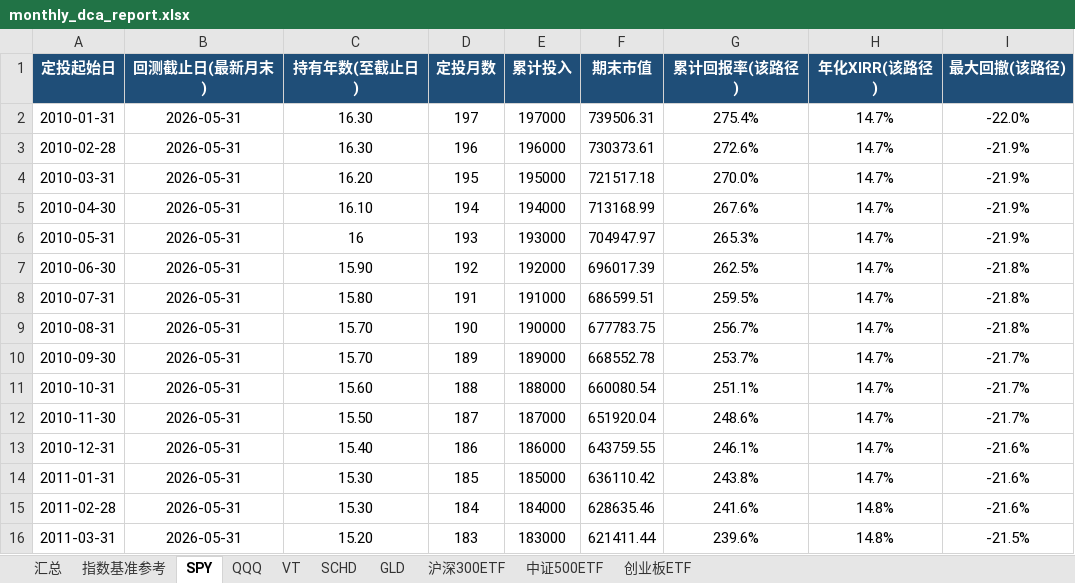
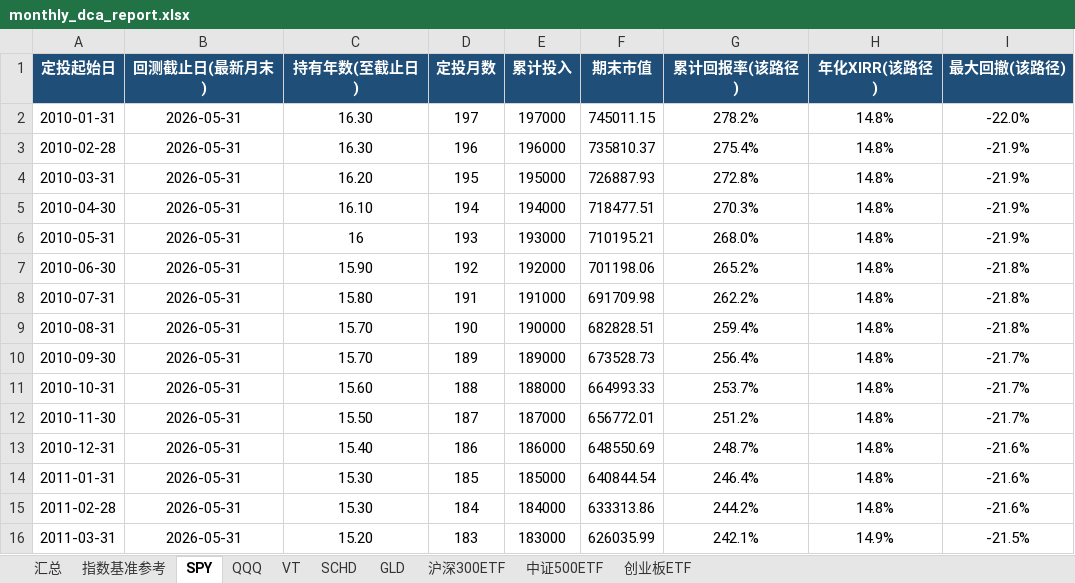
Before and after one commit to ShiShanLing/angular20, an Excel workbook: reports/monthly_dca_report.xlsx, sheet SPY, drawn as a sheet; only a part is shown; values as stored, in another font and other column widths than the file's, no borders; charts and pictures not drawn; the diff covers the shown part only; the diff names each change by its address in the sheet, - before the commit and + after, or states it on an @@ line.

```diff
--- a/reports/monthly_dca_report.xlsx (sheet SPY)
+++ b/reports/monthly_dca_report.xlsx (sheet SPY)
-F2 (期末市值): 739506.31
+F2 (期末市值): 745011.15
-G2 (累计回报率(该路径)): 275.4%
+G2 (累计回报率(该路径)): 278.2%
-H2:H14 (年化XIRR(该路径)): 14.7%
+H2:H14 (年化XIRR(该路径)): 14.8%
-F3 (期末市值): 730373.61
+F3 (期末市值): 735810.37
-G3 (累计回报率(该路径)): 272.6%
+G3 (累计回报率(该路径)): 275.4%
-F4 (期末市值): 721517.18
+F4 (期末市值): 726887.93
-G4 (累计回报率(该路径)): 270.0%
+G4 (累计回报率(该路径)): 272.8%
-F5 (期末市值): 713168.99
+F5 (期末市值): 718477.51
-G5 (累计回报率(该路径)): 267.6%
+G5 (累计回报率(该路径)): 270.3%
-F6 (期末市值): 704947.97
+F6 (期末市值): 710195.21
-G6 (累计回报率(该路径)): 265.3%
+G6 (累计回报率(该路径)): 268.0%
-F7 (期末市值): 696017.39
+F7 (期末市值): 701198.06
-G7 (累计回报率(该路径)): 262.5%
+G7 (累计回报率(该路径)): 265.2%
-F8 (期末市值): 686599.51
+F8 (期末市值): 691709.98
-G8 (累计回报率(该路径)): 259.5%
+G8 (累计回报率(该路径)): 262.2%
-F9 (期末市值): 677783.75
+F9 (期末市值): 682828.51
-G9 (累计回报率(该路径)): 256.7%
+G9 (累计回报率(该路径)): 259.4%
-F10 (期末市值): 668552.78
+F10 (期末市值): 673528.73
-G10 (累计回报率(该路径)): 253.7%
+G10 (累计回报率(该路径)): 256.4%
-F11 (期末市值): 660080.54
+F11 (期末市值): 664993.33
-G11 (累计回报率(该路径)): 251.1%
+G11 (累计回报率(该路径)): 253.7%
-F12 (期末市值): 651920.04
+F12 (期末市值): 656772.01
-G12 (累计回报率(该路径)): 248.6%
+G12 (累计回报率(该路径)): 251.2%
-F13 (期末市值): 643759.55
+F13 (期末市值): 648550.69
-G13 (累计回报率(该路径)): 246.1%
+G13 (累计回报率(该路径)): 248.7%
-F14 (期末市值): 636110.42
+F14 (期末市值): 640844.54
-G14 (累计回报率(该路径)): 243.8%
+G14 (累计回报率(该路径)): 246.4%
-F15 (期末市值): 628635.46
+F15 (期末市值): 633313.86
-G15 (累计回报率(该路径)): 241.6%
+G15 (累计回报率(该路径)): 244.2%
-F16 (期末市值): 621411.44
+F16 (期末市值): 626035.99
-G16 (累计回报率(该路径)): 239.6%
+G16 (累计回报率(该路径)): 242.1%
-H16 (年化XIRR(该路径)): 14.8%
+H16 (年化XIRR(该路径)): 14.9%
```
Also changed, not shown: 510 edited cells elsewhere in this sheet, sheet QQQ, sheet GLD, sheet 创业板ETF, sheet 沪深300ETF, sheet VT, sheet SCHD, 3 more sheets, 12 other files.
